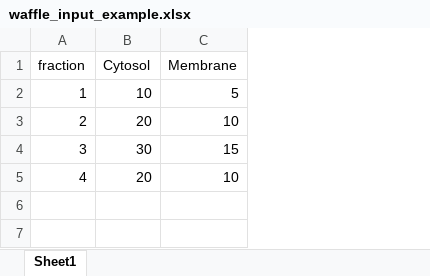
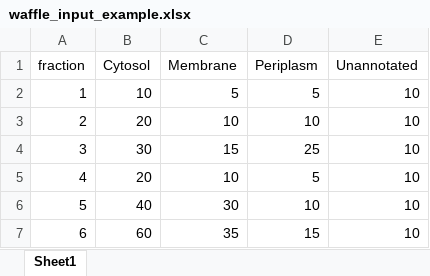
Before and after one commit to davidsbutcher/viztools, an Excel workbook: inst/extdata/waffle_input_example.xlsx, sheet Sheet1, drawn as a sheet; values as stored, in another font and other column widths than the file's, no borders; the diff names each change by its address in the sheet, - before the commit and + after, or states it on an @@ line.

```diff
--- a/inst/extdata/waffle_input_example.xlsx (sheet Sheet1)
+++ b/inst/extdata/waffle_input_example.xlsx (sheet Sheet1)
+column D (Periplasm), rows 2-5: 5 | 10 | 25 | 5
+column E (Unannotated), rows 2-5: all 10
+row 6: 5 | 40 | 30 | 10 | 10
+row 7: 6 | 60 | 35 | 15 | 10
```
Also changed, not shown: inst/extdata/heatmap_input_example.xlsx, 12 other files.
